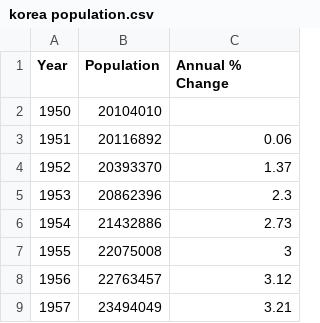
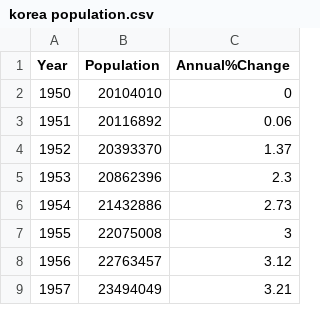
Before and after one commit to NichoHusni/Assignment2, a CSV file: Dataset/korea population.csv, drawn as a sheet; only a part is shown.

Commit message:
update on dataset

```diff
--- a/Dataset/korea population.csv
+++ b/Dataset/korea population.csv
@@ -1,3 +1,3 @@
-Year, Population, Annual % Change
-1950,20104010,
+Year,Population,Annual%Change
+1950,20104010,0
 1951,20116892,0.06
```
